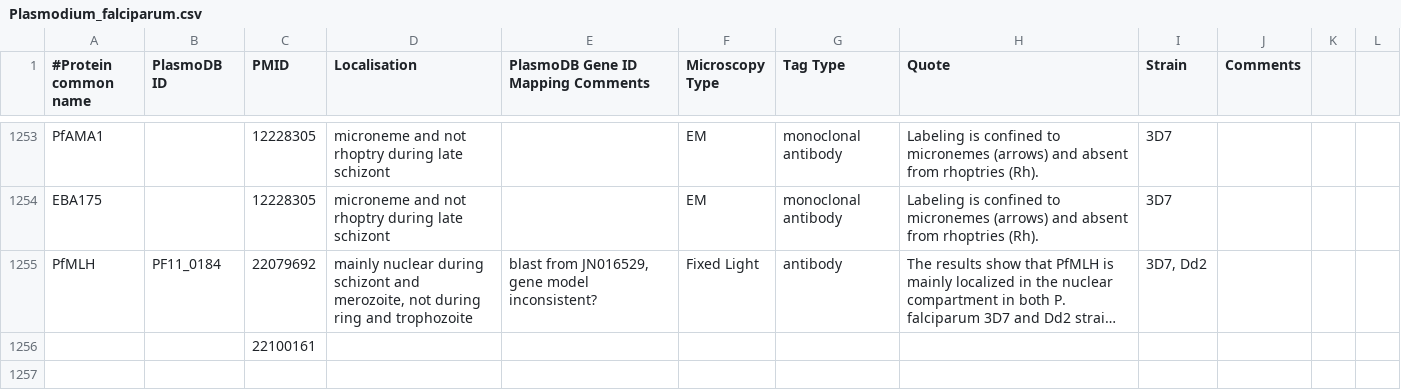
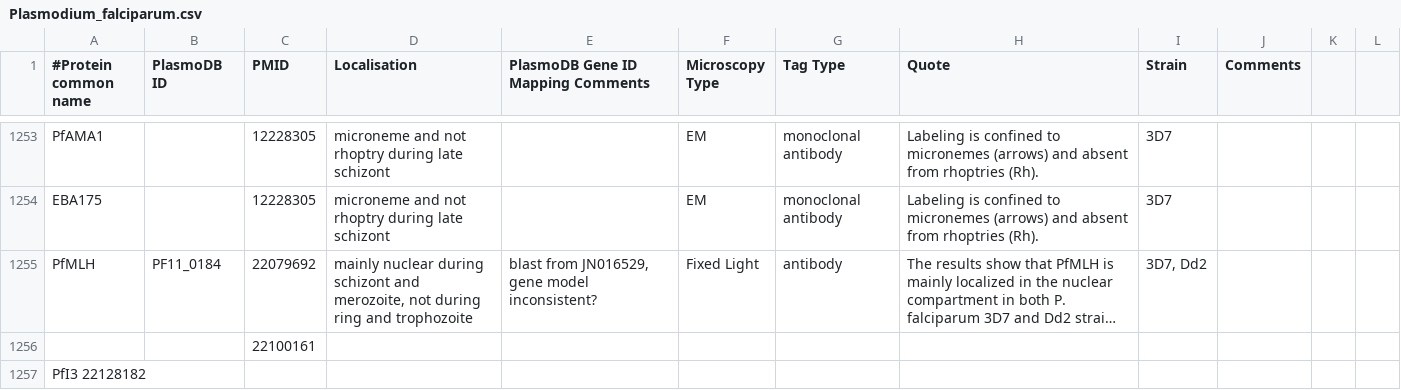
Before and after one commit to wwood/ApiLoc, a CSV file: raw_data/Plasmodium_falciparum.csv, drawn as a sheet; only a part is shown, gaps mark what is left out; long unchanged cells end in ….

Commit message:
more todo

```diff
--- a/raw_data/Plasmodium_falciparum.csv
+++ b/raw_data/Plasmodium_falciparum.csv
@@ -1256 +1256,2 @@
 		22100161									
+PfI3                22128182
```
